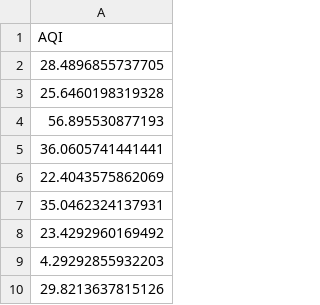
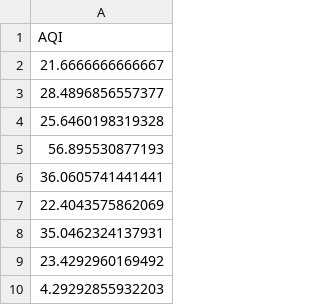
Before and after one commit to GeoDaCenter/OpenAirQ-dashboard, a CSV file: Data/PM25_Weekly/aqi_means.csv, drawn as a sheet; only a part is shown; the shorter side is filled out with more unchanged rows.

```diff
--- a/Data/PM25_Weekly/aqi_means.csv
+++ b/Data/PM25_Weekly/aqi_means.csv
@@ -1,3 +1,4 @@
 "AQI"
-28.4896855737705
+21.6666666666667
+28.4896856557377
 25.6460198319328
```
Also changed, not shown: Data/PM25_Weekly/aqi.csv, Data/PM25_Weekly/pm25.csv, 2 other files.
